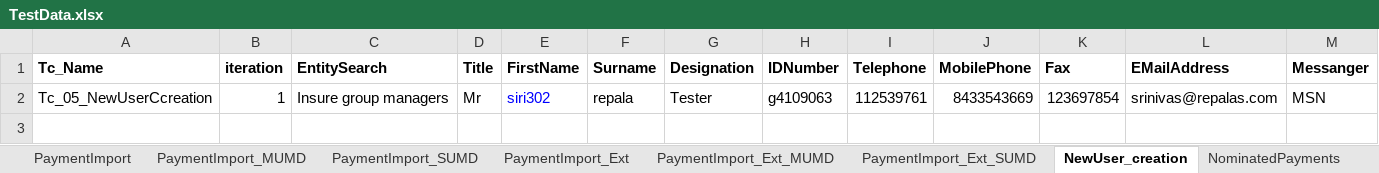
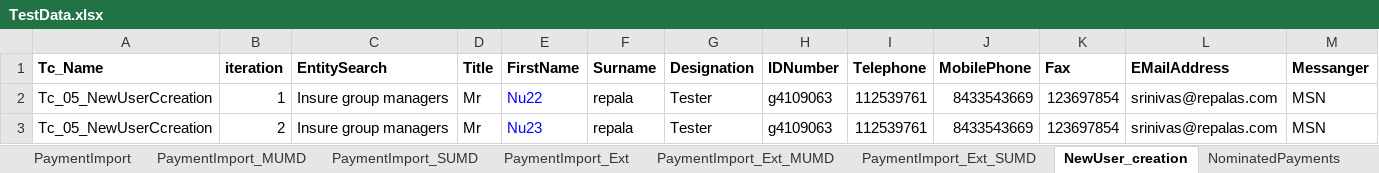
Before and after one commit to srinir123/Xcelerate, an Excel workbook: Test data/TestData.xlsx, sheet NewUser_creation, drawn as a sheet; only a part is shown; values as stored, in another font and other column widths than the file's, no borders; rows hold the shown columns only; the diff names each change by its address in the sheet, - before the commit and + after, or states it on an @@ line.

```diff
--- a/Test data/TestData.xlsx (sheet NewUser_creation)
+++ b/Test data/TestData.xlsx (sheet NewUser_creation)
-E2 (FirstName): siri302
+E2 (FirstName): Nu22
+row 3: Tc_05_NewUserCcreation | 2 | Insure group managers | Mr | Nu23 | repala | Tester | g4109063 | 112539761 | 8433543669 | 123697854 | srinivas@repalas.com | MSN
```
Also changed, not shown: sheet Login, sheet CollPeriodBalances_MCP, 25 other files.
